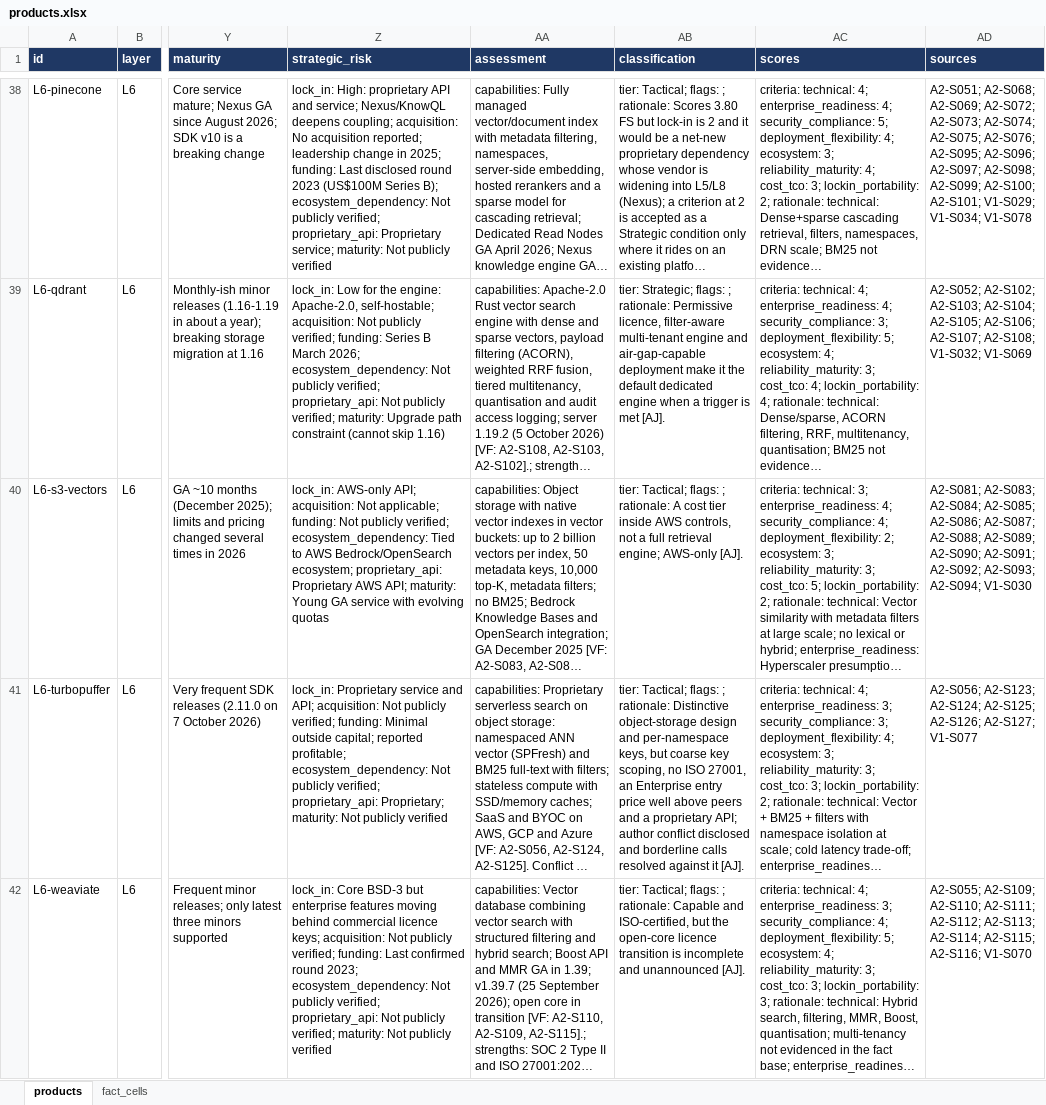
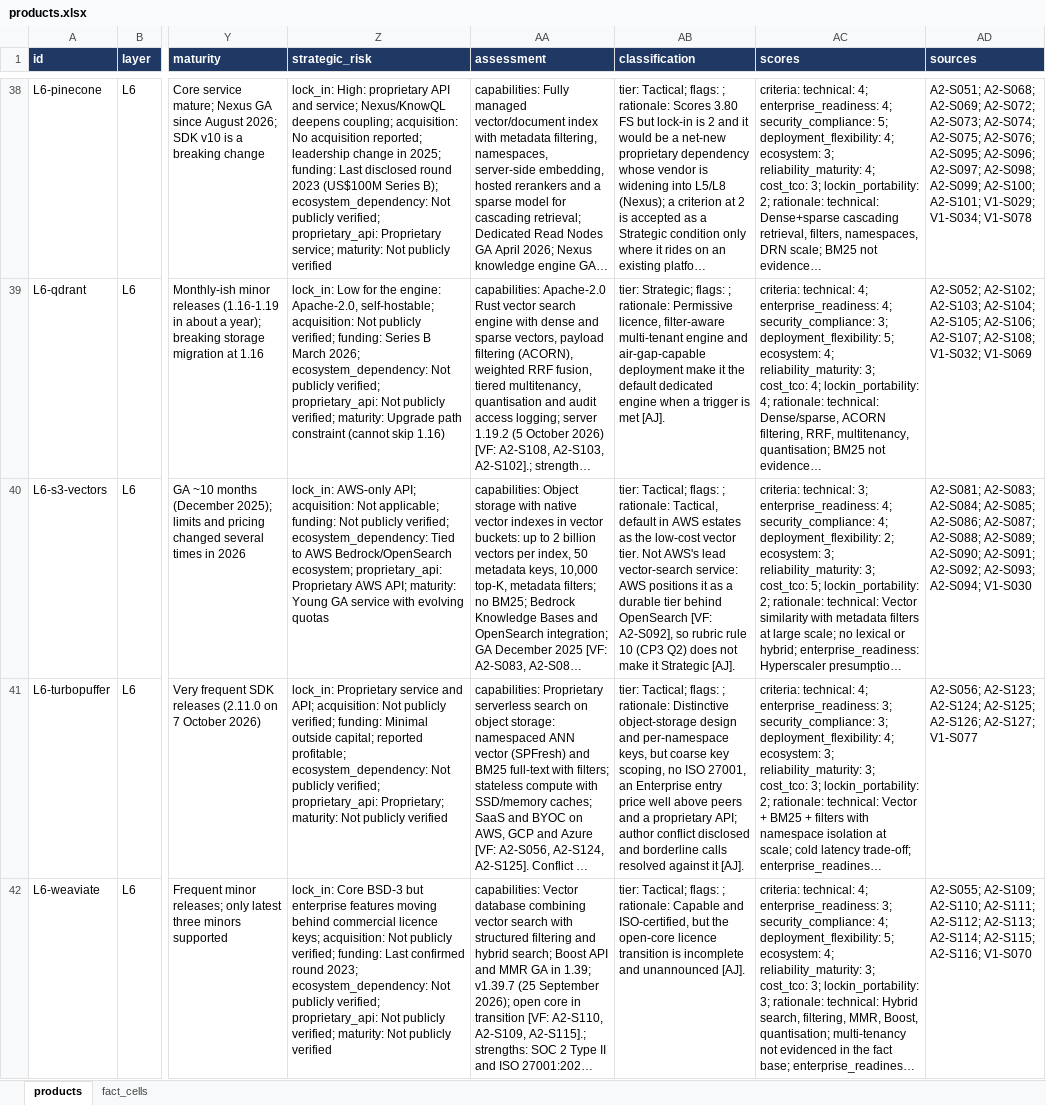
Before and after one commit to gitzerobegin/genai_stack, an Excel workbook: Enterprise_GenAI_Stack_Oct2026/05_Data/products.xlsx, sheet products, drawn as a sheet; only a part is shown, gaps mark what is left out; long unchanged cells end in …; values as stored, in another font and other column widths than the file's, no borders; the diff covers the shown part only; the diff names each change by its address in the sheet, - before the commit and + after, or states it on an @@ line.

```diff
--- a/Enterprise_GenAI_Stack_Oct2026/05_Data/products.xlsx (sheet products)
+++ b/Enterprise_GenAI_Stack_Oct2026/05_Data/products.xlsx (sheet products)
-AB40 (classification): …; rationale: A cost tier inside AWS controls, not a full retrieval engine; AWS-only [AJ].
+AB40 (classification): …; rationale: Tactical, default in AWS estates as the low-cost vector tier. Not AWS's lead vector-search service: AWS positions it as a durable tier behind OpenSearch [VF: A2-S092], so rubric rule 10 (CP3 Q2) does not make it Strategic [AJ].
```
Also changed, not shown: 121 edited cells elsewhere in this sheet, Enterprise_GenAI_Stack_Oct2026/06_References/bibliography.xlsx, 5 other files.
